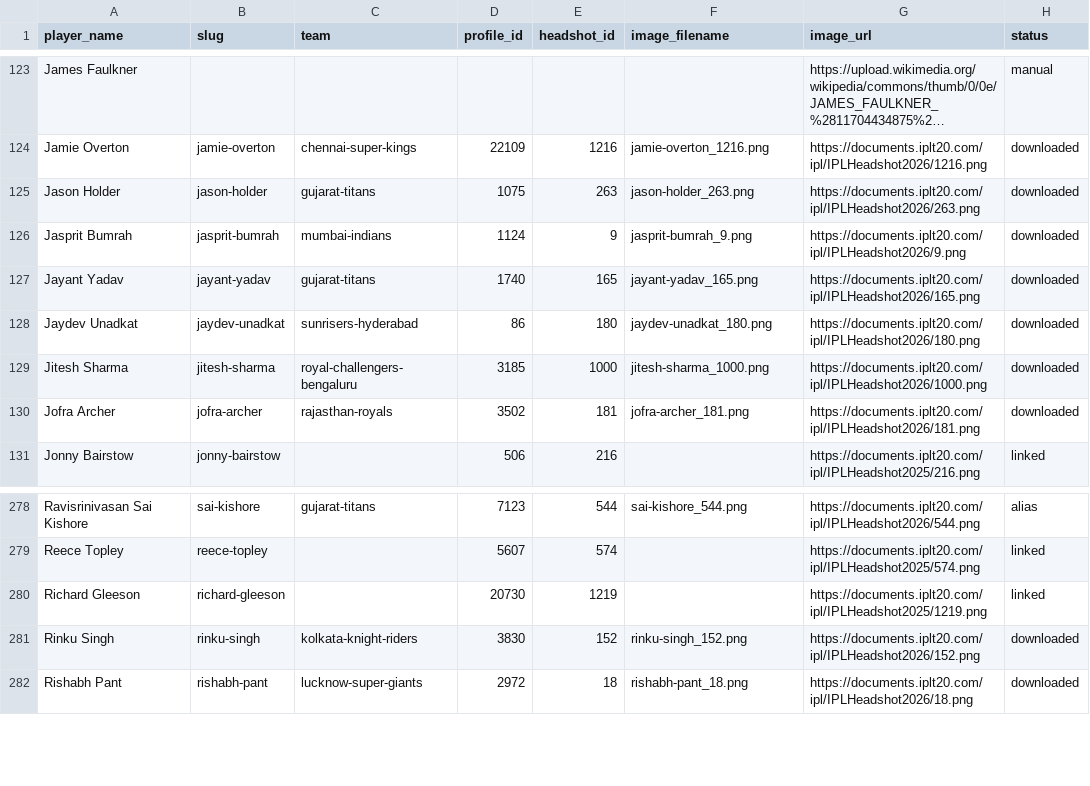
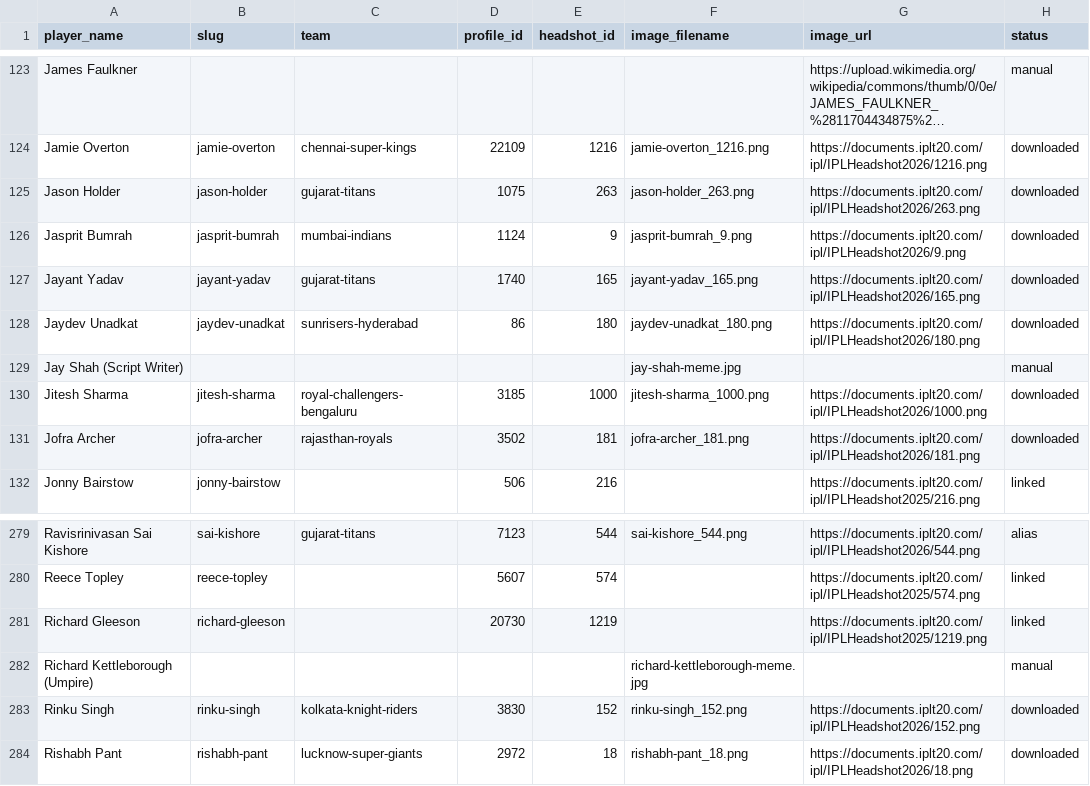
Before and after one commit to macayu17/ipl-auction-arena, a CSV file: public/player-images/player_images.csv, drawn as a sheet; only a part is shown, gaps mark what is left out; long unchanged cells end in …; the diff names each change by its address in the sheet, - before the commit and + after, or states it on an @@ line.

Commit message:
Added meme players

```diff
--- a/public/player-images/player_images.csv
+++ b/public/player-images/player_images.csv
+row 129: Jay Shah (Script Writer) |  |  |  |  | jay-shah-meme.jpg |  | manual
+row 282: Richard Kettleborough (Umpire) |  |  |  |  | richard-kettleborough-meme.jpg |  | manual
```
Also changed, not shown: 4 other files.
